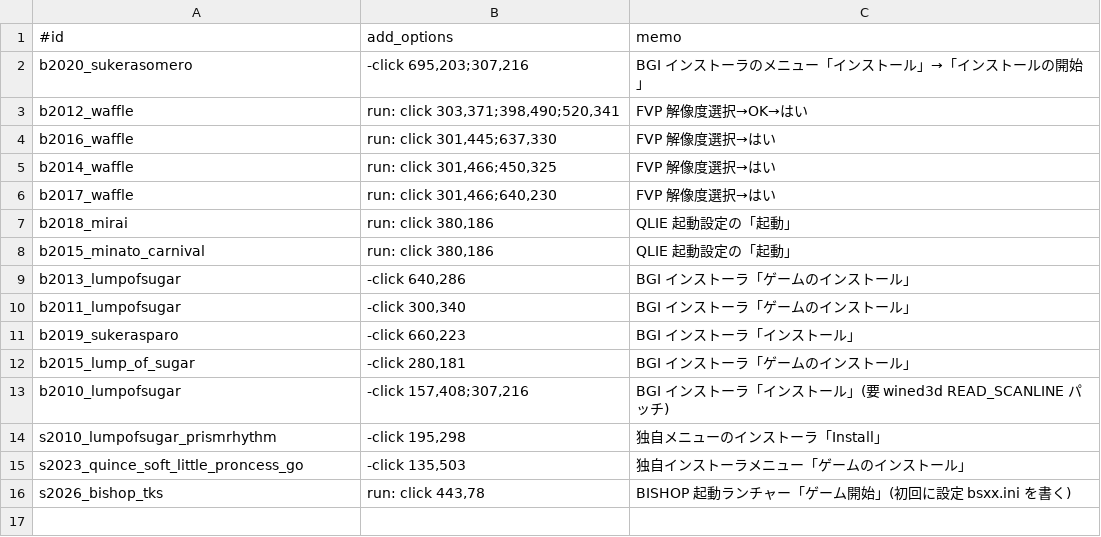
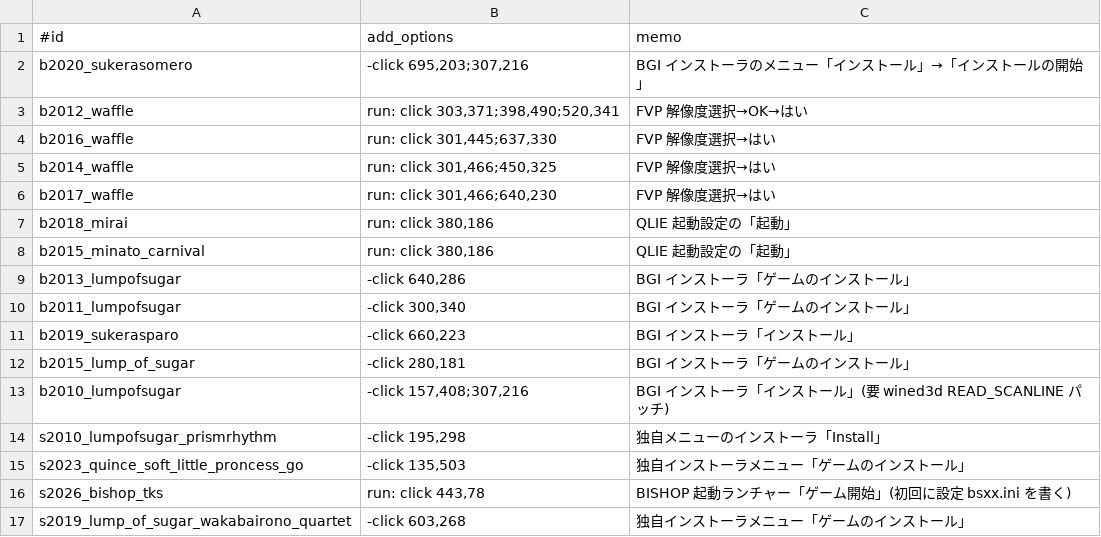
Before and after one commit to a-kaibu/vnbox, a TSV file: recipes/add_hints.tsv, drawn as a sheet.

```diff
--- a/recipes/add_hints.tsv
+++ b/recipes/add_hints.tsv
@@ -16 +16,2 @@ s2023_quince_soft_little_proncess_go	-click 135,503	独自インストーラメ
 s2026_bishop_tks	run: click 443,78	BISHOP 起動ランチャー「ゲーム開始」(初回に設定 bsxx.ini を書く)
+s2019_lump_of_sugar_wakabairono_quartet	-click 603,268	独自インストーラメニュー「ゲームのインストール」
```
Also changed, not shown: results/verified.tsv.
